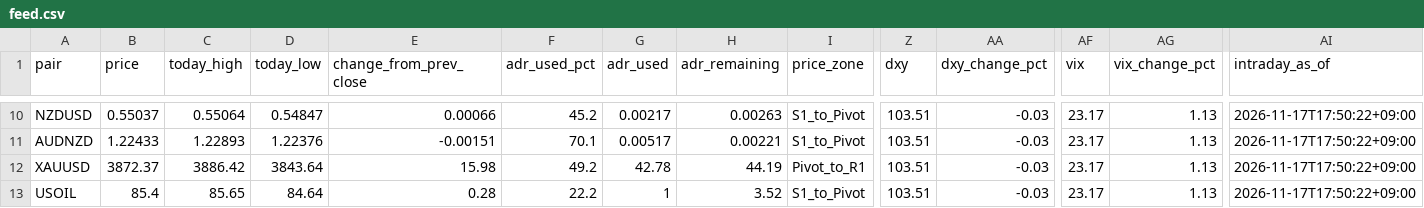
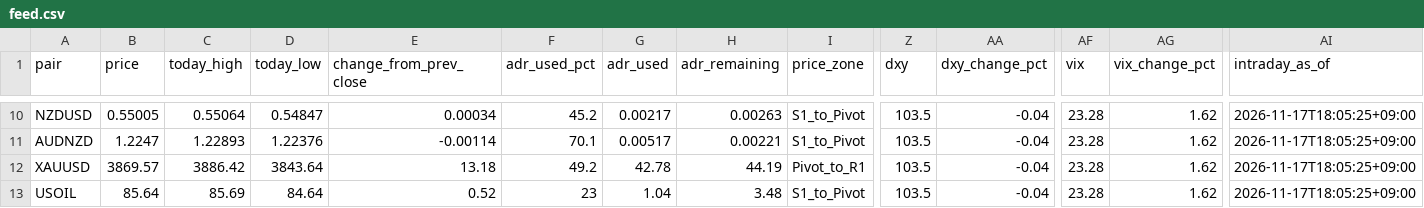
Before and after one commit to MFlab-inc/FXDaily-Levels, a CSV file: data/feed.csv, drawn as a sheet; only a part is shown, gaps mark what is left out; the diff covers the shown part only; the diff names each change by its address in the sheet, - before the commit and + after, or states it on an @@ line.

```diff
--- a/data/feed.csv
+++ b/data/feed.csv
-B10 (price): 0.55037
+B10 (price): 0.55005
-E10 (change_from_prev_close): 0.00066
+E10 (change_from_prev_close): 0.00034
-Z10:Z13 (dxy): 103.51
+Z10:Z13 (dxy): 103.5
-AA10:AA13 (dxy_change_pct): -0.03
+AA10:AA13 (dxy_change_pct): -0.04
-AF10:AF13 (vix): 23.17
+AF10:AF13 (vix): 23.28
-AG10:AG13 (vix_change_pct): 1.13
+AG10:AG13 (vix_change_pct): 1.62
-AI10:AI13 (intraday_as_of): 2026-11-17T17:50:22+09:00
+AI10:AI13 (intraday_as_of): 2026-11-17T18:05:25+09:00
-B11 (price): 1.22433
+B11 (price): 1.2247
-E11 (change_from_prev_close): -0.00151
+E11 (change_from_prev_close): -0.00114
-B12 (price): 3872.37
+B12 (price): 3869.57
-E12 (change_from_prev_close): 15.98
+E12 (change_from_prev_close): 13.18
-B13 (price): 85.4
+B13 (price): 85.64
-C13 (today_high): 85.65
+C13 (today_high): 85.69
-E13 (change_from_prev_close): 0.28
+E13 (change_from_prev_close): 0.52
-F13 (adr_used_pct): 22.2
+F13 (adr_used_pct): 23
-G13 (adr_used): 1
+G13 (adr_used): 1.04
-H13 (adr_remaining): 3.52
+H13 (adr_remaining): 3.48
```
Also changed, not shown: 67 edited cells elsewhere in this file, 6 other files.
